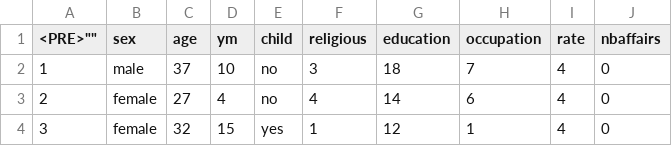
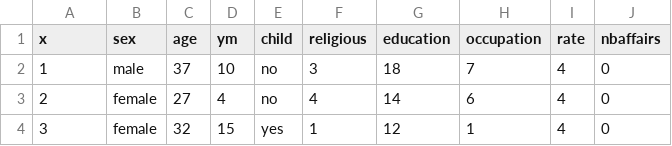
Before and after one commit to glago66/Final-Project, a CSV file: affairs.csv, drawn as a sheet; only a part is shown.

Commit message:
Update affairs.csv

```diff
--- a/affairs.csv
+++ b/affairs.csv
@@ -1,2 +1,2 @@
-<PRE>"","sex","age","ym","child","religious","education","occupation","rate","nbaffairs"
+"x","sex","age","ym","child","religious","education","occupation","rate","nbaffairs"
 "1","male",37,10,"no",3,18,7,4,0
```
